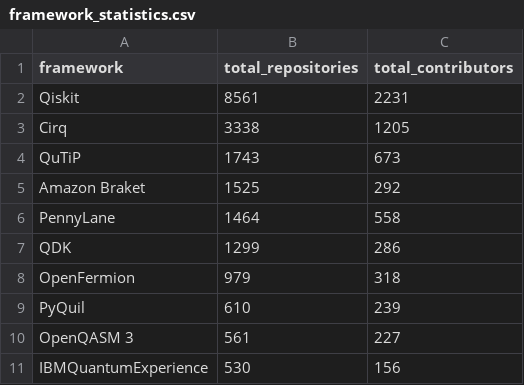
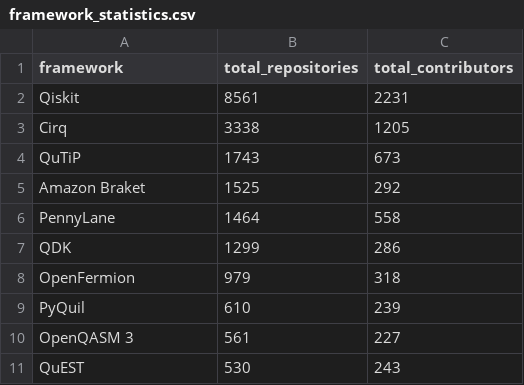
Before and after one commit to kriss-u/QRepoAnalysis-Paper, a CSV file: results/rq1/lang_framework_trends/framework_statistics.csv, drawn as a sheet; removed rows and columns are numbered as before the commit, all else as after; the diff names each change by its address in the sheet, - before the commit and + after, or states it on an @@ line.

```diff
--- a/results/rq1/lang_framework_trends/framework_statistics.csv
+++ b/results/rq1/lang_framework_trends/framework_statistics.csv
-row 11: IBMQuantumExperience | 530 | 156
+row 11: QuEST | 530 | 243
```
Also changed, not shown: results/rq1/lang_framework_trends/package_trends.csv, 9 other files.
